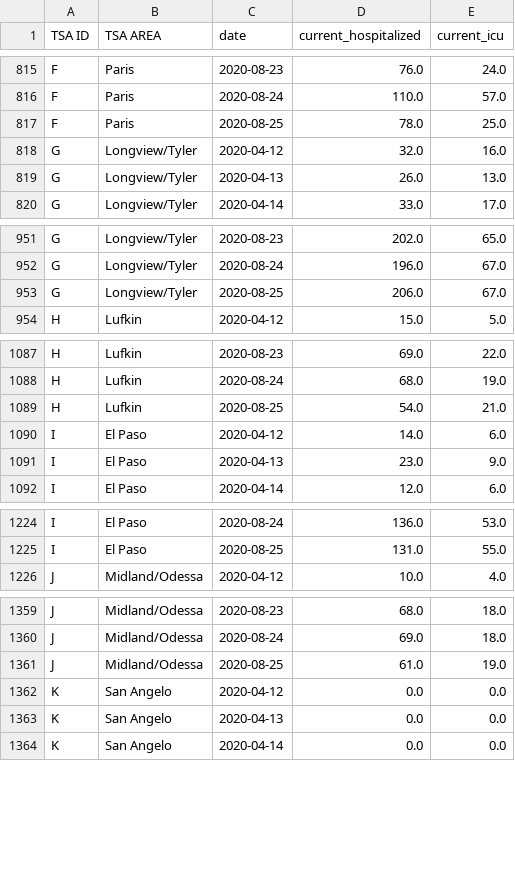
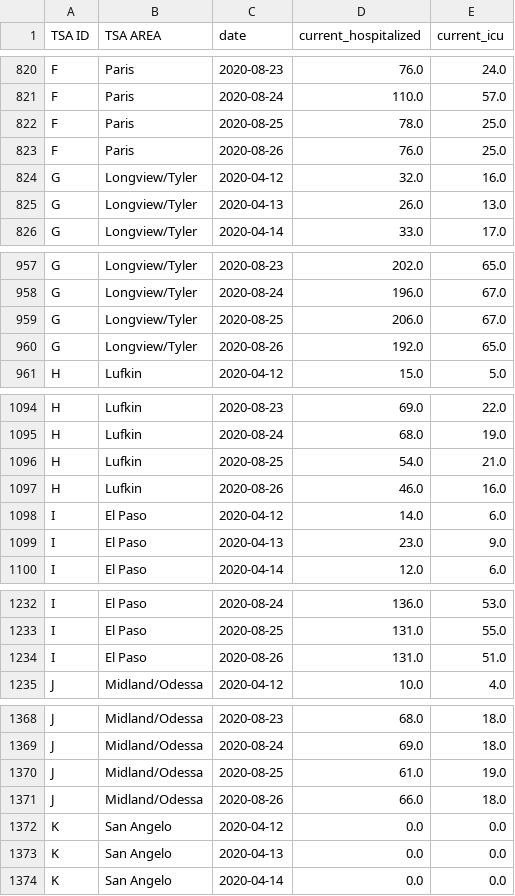
Before and after one commit to bschram/covid-data-public, a CSV file: data/states/tx/tx_tsa_hospitalizations.csv, drawn as a sheet; only a part is shown, gaps mark what is left out; the diff covers the shown part only; the diff names each change by its address in the sheet, - before the commit and + after, or states it on an @@ line.

```diff
--- a/data/states/tx/tx_tsa_hospitalizations.csv
+++ b/data/states/tx/tx_tsa_hospitalizations.csv
+row 823: F | Paris | 2020-08-26 | 76.0 | 25.0
+row 960: G | Longview/Tyler | 2020-08-26 | 192.0 | 65.0
+row 1097: H | Lufkin | 2020-08-26 | 46.0 | 16.0
+row 1234: I | El Paso | 2020-08-26 | 131.0 | 51.0
+row 1371: J | Midland/Odessa | 2020-08-26 | 66.0 | 18.0
```
Also changed, not shown: 18 added rows elsewhere in this file, data/cases-nytimes/us-states.csv, data/test-and-trace/state_data.csv, 12 other files.
